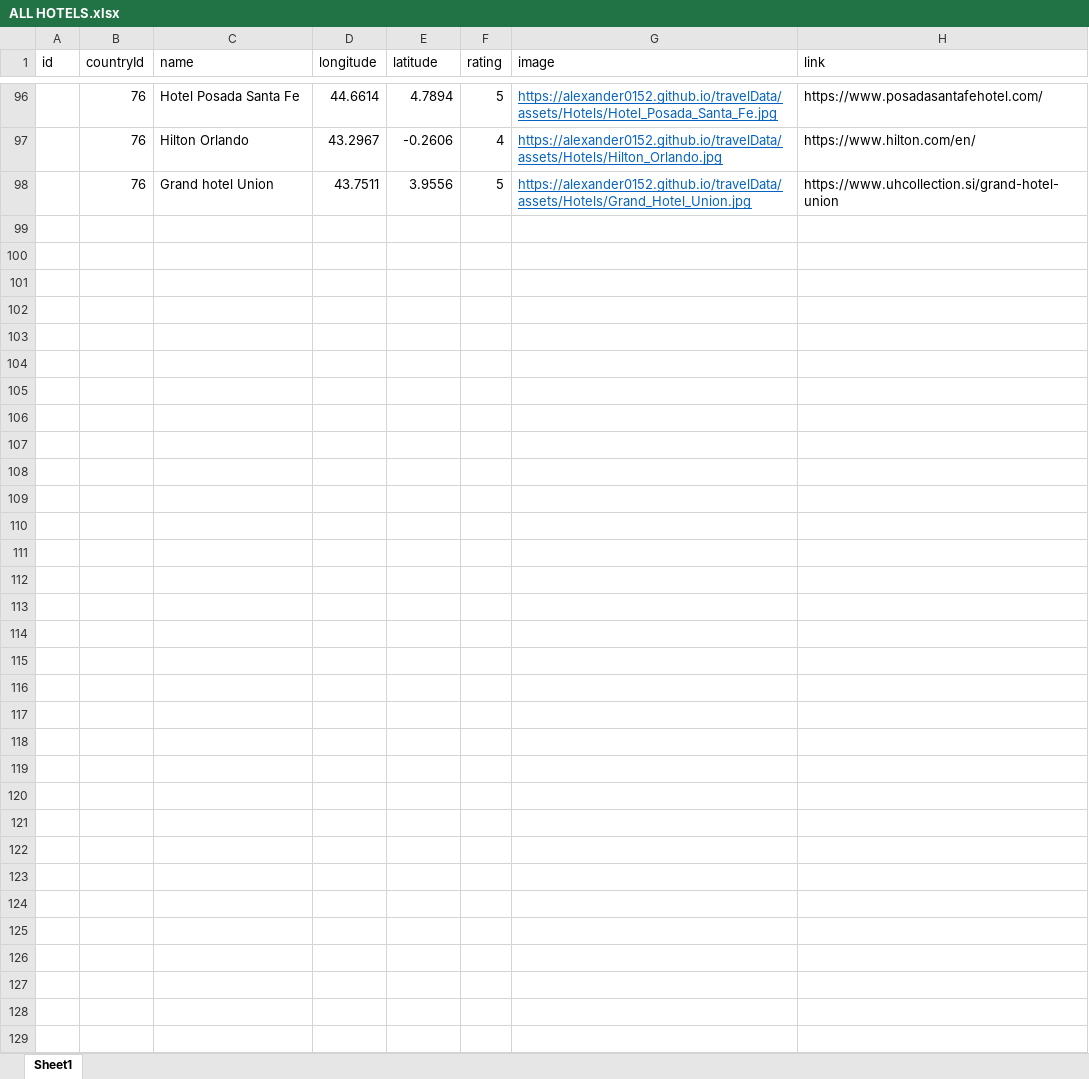
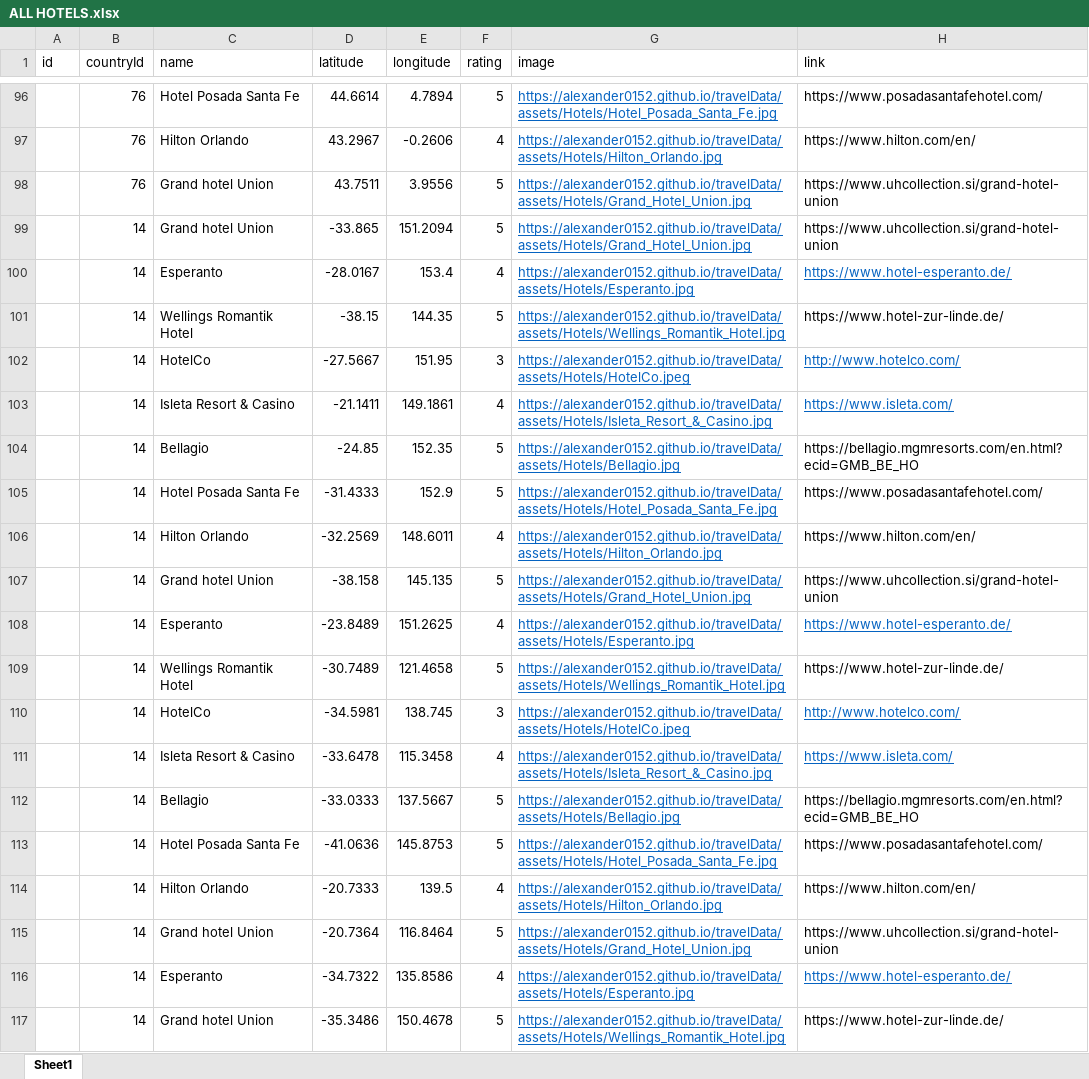
Before and after one commit to Alexander0152/Diploma, an Excel workbook: DATABASE/ALL HOTELS.xlsx, sheet Sheet1, drawn as a sheet; only a part is shown, gaps mark what is left out; values as stored, in another font and other column widths than the file's, no borders; table styles not drawn; the diff covers the shown part only; the diff names each change by its address in the sheet, - before the commit and + after, or states it on an @@ line.

Commit message:
add Australia hotels

```diff
--- a/DATABASE/ALL HOTELS.xlsx (sheet Sheet1)
+++ b/DATABASE/ALL HOTELS.xlsx (sheet Sheet1)
-D1: longitude
+D1: latitude
-E1: latitude
+E1: longitude
+row 99:  | 14 | Grand hotel Union | -33.865 | 151.2094 | 5 | https://alexander0152.github.io/travelData/assets/Hotels/Grand_Hotel_Union.jpg | https://www.uhcollection.si/grand-hotel-union
+row 100:  | 14 | Esperanto | -28.0167 | 153.4 | 4 | https://alexander0152.github.io/travelData/assets/Hotels/Esperanto.jpg | https://www.hotel-esperanto.de/
+row 101:  | 14 | Wellings Romantik Hotel | -38.15 | 144.35 | 5 | https://alexander0152.github.io/travelData/assets/Hotels/Wellings_Romantik_Hotel.jpg | https://www.hotel-zur-linde.de/
+row 102:  | 14 | HotelCo | -27.5667 | 151.95 | 3 | https://alexander0152.github.io/travelData/assets/Hotels/HotelCo.jpeg | http://www.hotelco.com/
+row 103:  | 14 | Isleta Resort & Casino | -21.1411 | 149.1861 | 4 | https://alexander0152.github.io/travelData/assets/Hotels/Isleta_Resort_&_Casino.jpg | https://www.isleta.com/
+row 104:  | 14 | Bellagio | -24.85 | 152.35 | 5 | https://alexander0152.github.io/travelData/assets/Hotels/Bellagio.jpg | https://bellagio.mgmresorts.com/en.html?ecid=GMB_BE_HO
+row 105:  | 14 | Hotel Posada Santa Fe | -31.4333 | 152.9 | 5 | https://alexander0152.github.io/travelData/assets/Hotels/Hotel_Posada_Santa_Fe.jpg | https://www.posadasantafehotel.com/
+row 106:  | 14 | Hilton Orlando | -32.2569 | 148.6011 | 4 | https://alexander0152.github.io/travelData/assets/Hotels/Hilton_Orlando.jpg | https://www.hilton.com/en/
+row 107:  | 14 | Grand hotel Union | -38.158 | 145.135 | 5 | https://alexander0152.github.io/travelData/assets/Hotels/Grand_Hotel_Union.jpg | https://www.uhcollection.si/grand-hotel-union
+row 108:  | 14 | Esperanto | -23.8489 | 151.2625 | 4 | https://alexander0152.github.io/travelData/assets/Hotels/Esperanto.jpg | https://www.hotel-esperanto.de/
+row 109:  | 14 | Wellings Romantik Hotel | -30.7489 | 121.4658 | 5 | https://alexander0152.github.io/travelData/assets/Hotels/Wellings_Romantik_Hotel.jpg | https://www.hotel-zur-linde.de/
+row 110:  | 14 | HotelCo | -34.5981 | 138.745 | 3 | https://alexander0152.github.io/travelData/assets/Hotels/HotelCo.jpeg | http://www.hotelco.com/
+row 111:  | 14 | Isleta Resort & Casino | -33.6478 | 115.3458 | 4 | https://alexander0152.github.io/travelData/assets/Hotels/Isleta_Resort_&_Casino.jpg | https://www.isleta.com/
+row 112:  | 14 | Bellagio | -33.0333 | 137.5667 | 5 | https://alexander0152.github.io/travelData/assets/Hotels/Bellagio.jpg | https://bellagio.mgmresorts.com/en.html?ecid=GMB_BE_HO
+row 113:  | 14 | Hotel Posada Santa Fe | -41.0636 | 145.8753 | 5 | https://alexander0152.github.io/travelData/assets/Hotels/Hotel_Posada_Santa_Fe.jpg | https://www.posadasantafehotel.com/
+row 114:  | 14 | Hilton Orlando | -20.7333 | 139.5 | 4 | https://alexander0152.github.io/travelData/assets/Hotels/Hilton_Orlando.jpg | https://www.hilton.com/en/
+row 115:  | 14 | Grand hotel Union | -20.7364 | 116.8464 | 5 | https://alexander0152.github.io/travelData/assets/Hotels/Grand_Hotel_Union.jpg | https://www.uhcollection.si/grand-hotel-union
+row 116:  | 14 | Esperanto | -34.7322 | 135.8586 | 4 | https://alexander0152.github.io/travelData/assets/Hotels/Esperanto.jpg | https://www.hotel-esperanto.de/
+row 117:  | 14 | Grand hotel Union | -35.3486 | 150.4678 | 5 | https://alexander0152.github.io/travelData/assets/Hotels/Wellings_Romantik_Hotel.jpg | https://www.hotel-zur-linde.de/
```
Also changed, not shown: 90 added rows and cell formats elsewhere in this sheet, 8 other files.
